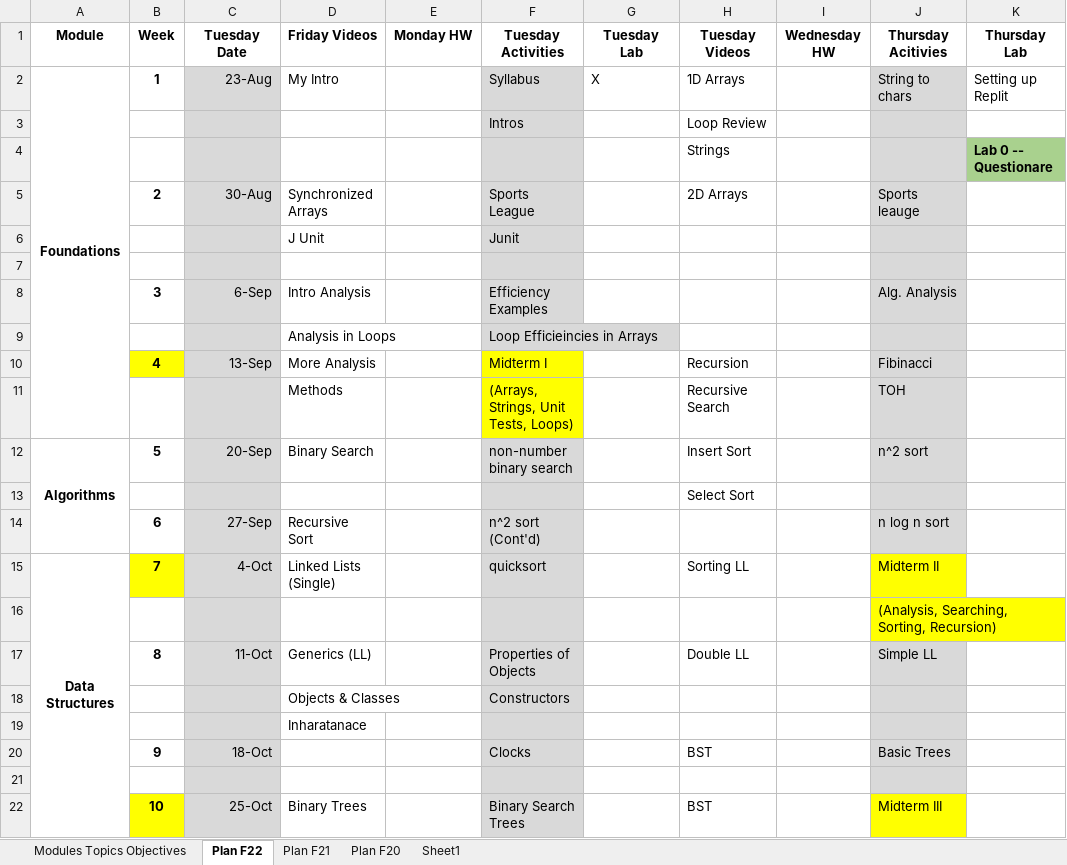
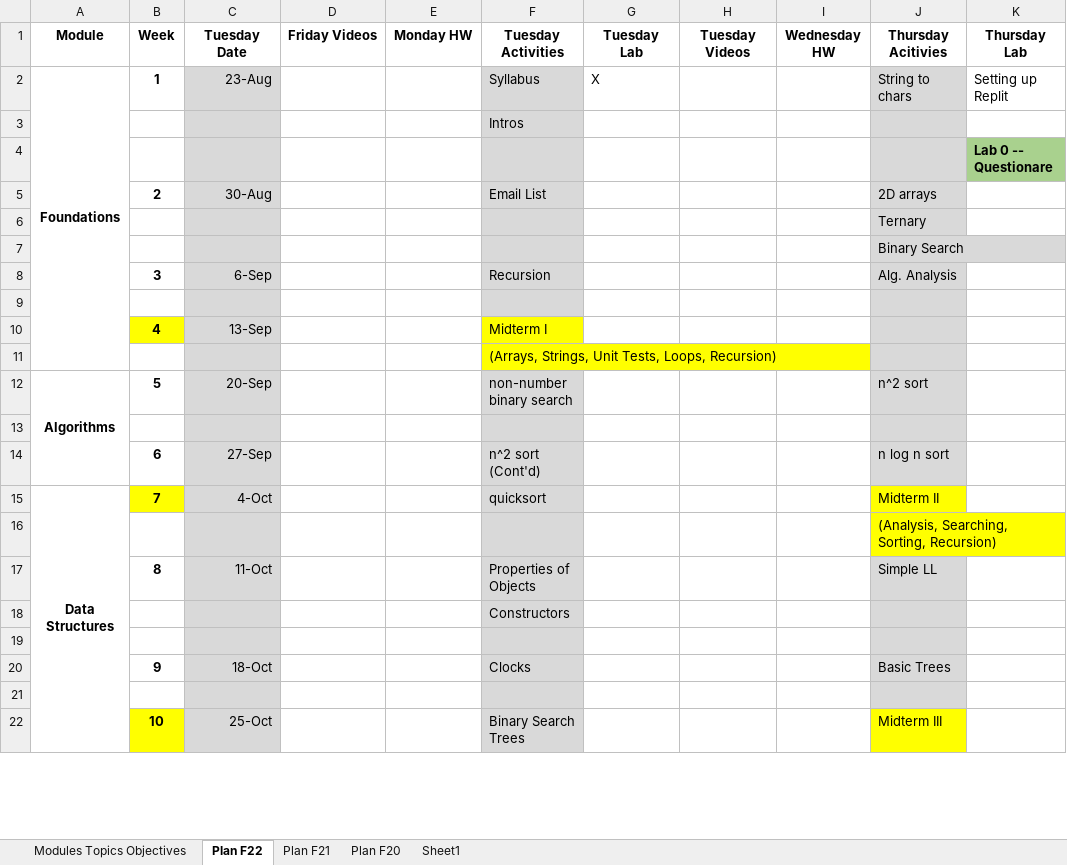
Before and after one commit to deblasiolab/cs2401-documents, an Excel workbook: Course Map.xlsx, sheet Plan F22, drawn as a sheet; only a part is shown; values as stored, in another font and other column widths than the file's, no borders; removed rows and columns are numbered as before the commit, all else as after; the diff covers the shown part only; the diff names each change by its address in the sheet, - before the commit and + after, or states it on an @@ line.

```diff
--- a/Course Map.xlsx (sheet Plan F22)
+++ b/Course Map.xlsx (sheet Plan F22)
-D2 (Friday Videos): My Intro
+D2 (Friday Videos): (empty)
-H2 (Tuesday Videos): 1D Arrays
+H2 (Tuesday Videos): (empty)
-H3 (Tuesday Videos): Loop Review
+H3 (Tuesday Videos): (empty)
-H4 (Tuesday Videos): Strings
+H4 (Tuesday Videos): (empty)
-row 5:  | 2 | 30-Aug | Synchronized Arrays |  | Sports League |  | 2D Arrays |  | Sports leauge
-row 6:  |  |  | J Unit |  | Junit
+row 5:  | 2 | 30-Aug |  |  | Email List |  |  |  | 2D arrays
+row 6:  |  |  |  |  |  |  |  |  | Ternary
+row 7:  |  |  |  |  |  |  |  |  | Binary Search
+row 8:  | 3 | 6-Sep |  |  | Recursion |  |  |  | Alg. Analysis
-row 8:  | 3 | 6-Sep | Intro Analysis |  | Efficiency Examples |  |  |  | Alg. Analysis
-row 9:  |  |  | Analysis in Loops |  | Loop Efficieincies in Arrays
-D10 (Friday Videos): More Analysis
+D10 (Friday Videos): (empty)
-H10 (Tuesday Videos): Recursion
+H10 (Tuesday Videos): (empty)
-J10 (Thursday Acitivies): Fibinacci
+J10 (Thursday Acitivies): (empty)
-row 11:  |  |  | Methods |  | (Arrays, Strings, Unit Tests, Loops) |  | Recursive Search |  | TOH
+row 11:  |  |  |  |  | (Arrays, Strings, Unit Tests, Loops, Recursion)
-D12 (Friday Videos): Binary Search
+D12 (Friday Videos): (empty)
-H12 (Tuesday Videos): Insert Sort
+H12 (Tuesday Videos): (empty)
-H13 (Tuesday Videos): Select Sort
+H13 (Tuesday Videos): (empty)
-D14 (Friday Videos): Recursive Sort
+D14 (Friday Videos): (empty)
-D15 (Friday Videos): Linked Lists (Single)
+D15 (Friday Videos): (empty)
-H15 (Tuesday Videos): Sorting LL
+H15 (Tuesday Videos): (empty)
-D17 (Friday Videos): Generics (LL)
+D17 (Friday Videos): (empty)
-H17 (Tuesday Videos): Double LL
+H17 (Tuesday Videos): (empty)
-D18 (Friday Videos): Objects & Classes
+D18 (Friday Videos): (empty)
-row 19:  |  |  | Inharatanace
-row 20:  | 9 | 18-Oct |  |  | Clocks |  | BST |  | Basic Trees
+row 20:  | 9 | 18-Oct |  |  | Clocks |  |  |  | Basic Trees
+row 21: (empty)
-D22 (Friday Videos): Binary Trees
+D22 (Friday Videos): (empty)
-H22 (Tuesday Videos): BST
+H22 (Tuesday Videos): (empty)
```
Also changed, not shown: 1 added row, 1 removed row and 9 edited cells elsewhere in this sheet, 2 other files.
